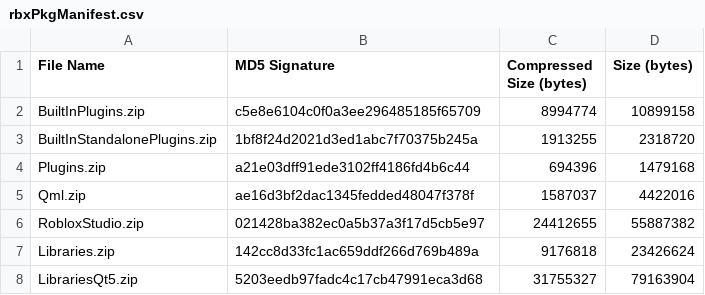
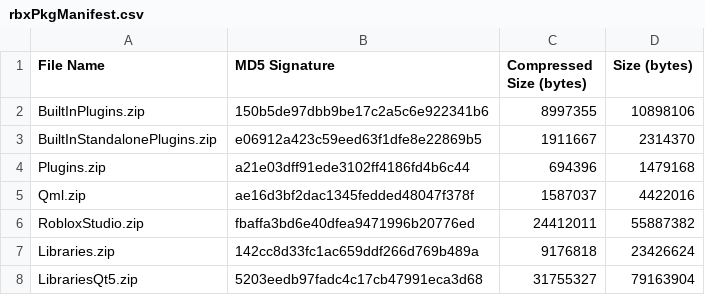
Before and after one commit to Kan18/Roblox-Client-Tracker, a CSV file: rbxPkgManifest.csv, drawn as a sheet; only a part is shown.

```diff
--- a/rbxPkgManifest.csv
+++ b/rbxPkgManifest.csv
@@ -1,7 +1,7 @@
 File Name,MD5 Signature,Compressed Size (bytes),Size (bytes)
-BuiltInPlugins.zip,c5e8e6104c0f0a3ee296485185f65709,8994774,10899158
-BuiltInStandalonePlugins.zip,1bf8f24d2021d3ed1abc7f70375b245a,1913255,2318720
+BuiltInPlugins.zip,150b5de97dbb9be17c2a5c6e922341b6,8997355,10898106
+BuiltInStandalonePlugins.zip,e06912a423c59eed63f1dfe8e22869b5,1911667,2314370
 Plugins.zip,a21e03dff91ede3102ff4186fd4b6c44,694396,1479168
 Qml.zip,ae16d3bf2dac1345fedded48047f378f,1587037,4422016
-RobloxStudio.zip,021428ba382ec0a5b37a3f17d5cb5e97,24412655,55887382
+RobloxStudio.zip,fbaffa3bd6e40dfea9471996b20776ed,24412011,55887382
 Libraries.zip,142cc8d33fc1ac659ddf266d769b489a,9176818,23426624
```
Also changed, not shown: rbxManifest.csv, 6 other files.
